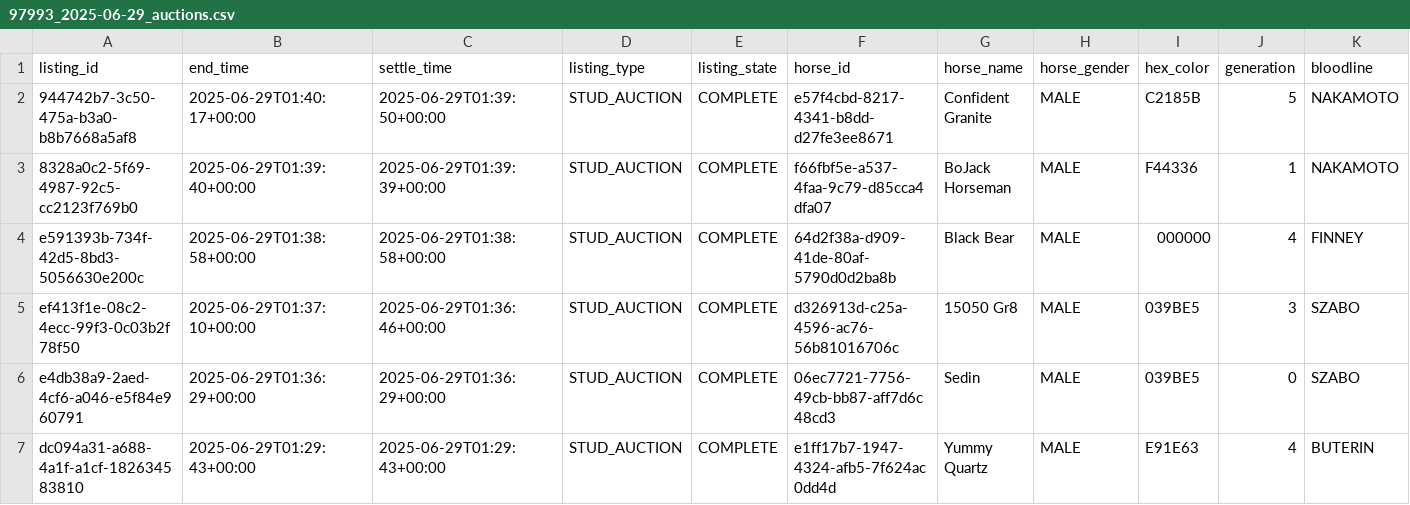
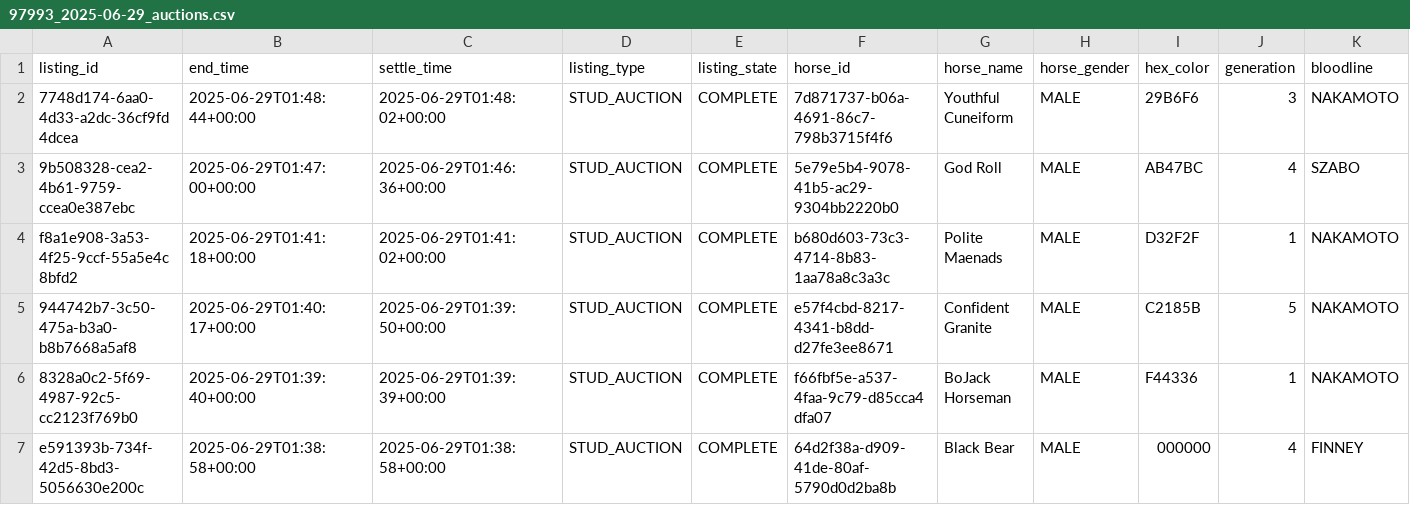
Before and after one commit to myblood-tempest/completed-auctions, a CSV file: 97993_2025-06-29_auctions.csv, drawn as a sheet; only a part is shown; the shorter side is filled out with more unchanged rows; rows hold the shown columns only; the diff names each change by its address in the sheet, - before the commit and + after, or states it on an @@ line.

Commit message:
Add 1 auction data files - 2025-06-29 01:51:06 UTC

```diff
--- a/97993_2025-06-29_auctions.csv
+++ b/97993_2025-06-29_auctions.csv
+row 2: 7748d174-6aa0-4d33-a2dc-36cf9fd4dcea | 2025-06-29T01:48:44+00:00 | 2025-06-29T01:48:02+00:00 | STUD_AUCTION | COMPLETE | 7d871737-b06a-4691-86c7-798b3715f4f6 | Youthful Cuneiform | MALE | 29B6F6 | 3 | NAKAMOTO
+row 3: 9b508328-cea2-4b61-9759-ccea0e387ebc | 2025-06-29T01:47:00+00:00 | 2025-06-29T01:46:36+00:00 | STUD_AUCTION | COMPLETE | 5e79e5b4-9078-41b5-ac29-9304bb2220b0 | God Roll | MALE | AB47BC | 4 | SZABO
+row 4: f8a1e908-3a53-4f25-9ccf-55a5e4c8bfd2 | 2025-06-29T01:41:18+00:00 | 2025-06-29T01:41:02+00:00 | STUD_AUCTION | COMPLETE | b680d603-73c3-4714-8b83-1aa78a8c3a3c | Polite Maenads | MALE | D32F2F | 1 | NAKAMOTO
```
Also changed, not shown: 1 other file.
